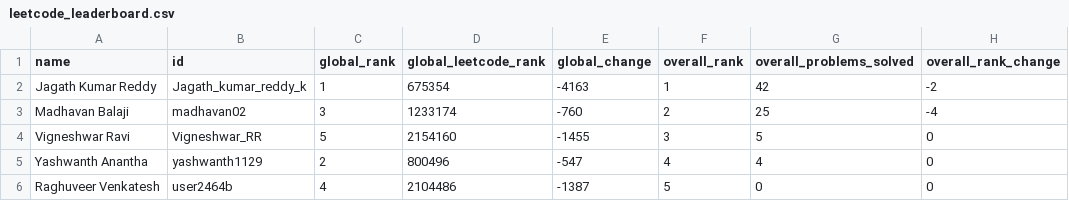
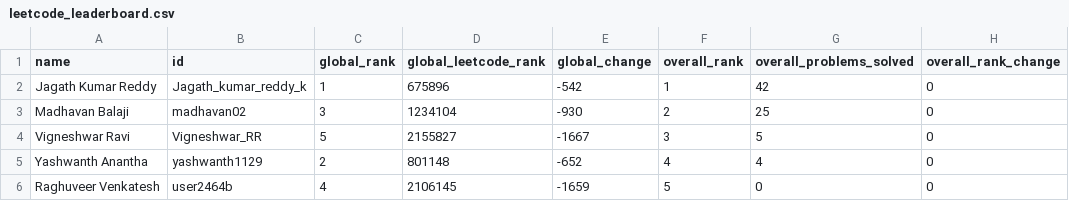
Before and after one commit to DSMLIUI/official-website, a CSV file: public/data/leetcode_leaderboard.csv, drawn as a sheet; only a part is shown; the diff names each change by its address in the sheet, - before the commit and + after, or states it on an @@ line.

```diff
--- a/public/data/leetcode_leaderboard.csv
+++ b/public/data/leetcode_leaderboard.csv
-D2 (global_leetcode_rank): 675354
+D2 (global_leetcode_rank): 675896
-E2 (global_change): -4163
+E2 (global_change): -542
-H2 (overall_rank_change): -2
+H2 (overall_rank_change): 0
-D3 (global_leetcode_rank): 1233174
+D3 (global_leetcode_rank): 1234104
-E3 (global_change): -760
+E3 (global_change): -930
-H3 (overall_rank_change): -4
+H3 (overall_rank_change): 0
-D4 (global_leetcode_rank): 2154160
+D4 (global_leetcode_rank): 2155827
-E4 (global_change): -1455
+E4 (global_change): -1667
-D5 (global_leetcode_rank): 800496
+D5 (global_leetcode_rank): 801148
-E5 (global_change): -547
+E5 (global_change): -652
-D6 (global_leetcode_rank): 2104486
+D6 (global_leetcode_rank): 2106145
-E6 (global_change): -1387
+E6 (global_change): -1659
```
Also changed, not shown: public/data/recent_ac_submissions.csv.
